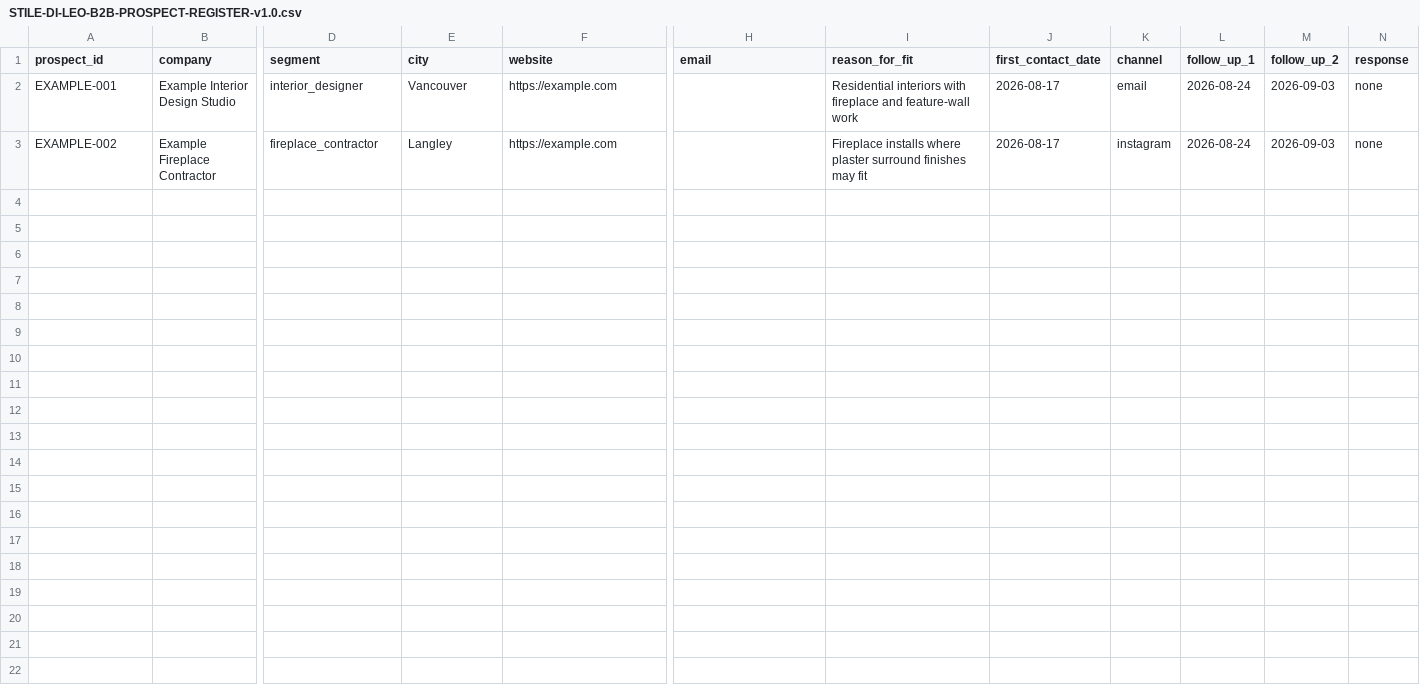
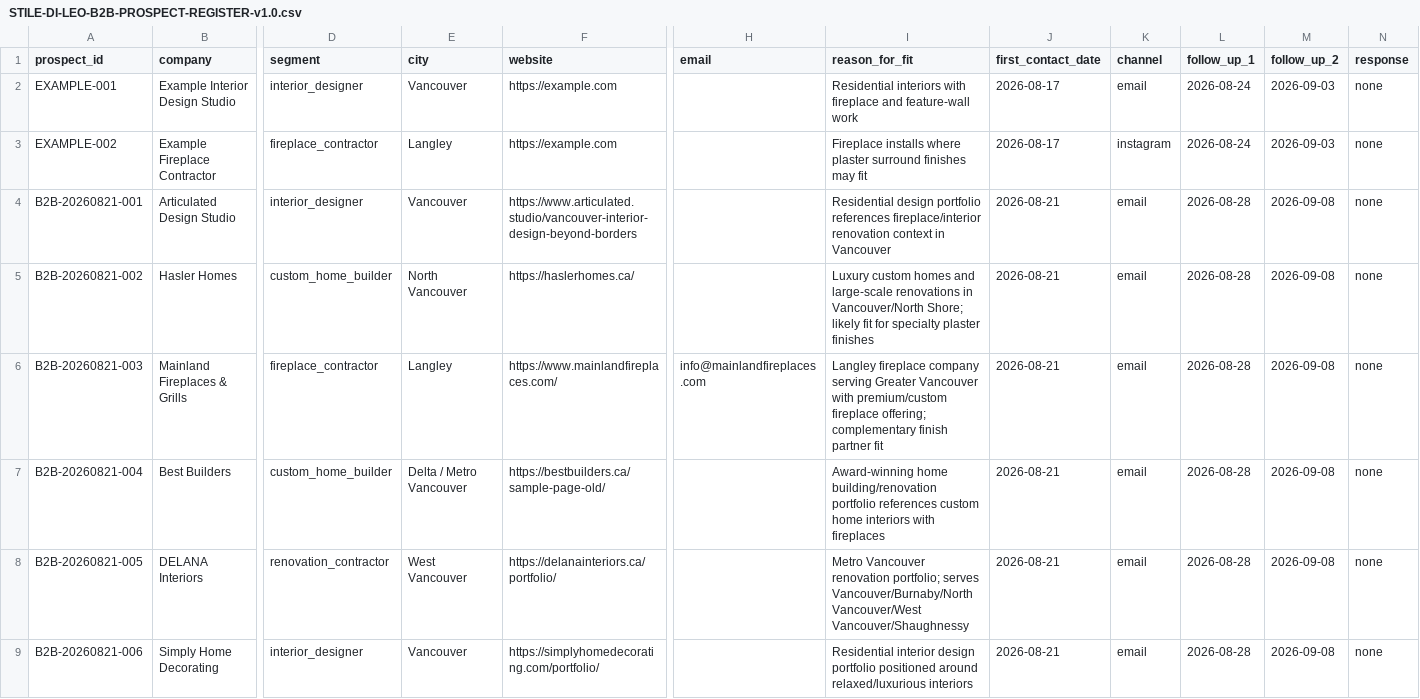
Before and after one commit to designstiledileo-hue/stiledileo-site, a CSV file: SEO/STILE-DI-LEO-B2B-PROSPECT-REGISTER-v1.0.csv, drawn as a sheet; only a part is shown, gaps mark what is left out; rows hold the shown columns only; the diff covers the shown part only; the diff names each change by its address in the sheet, - before the commit and + after, or states it on an @@ line.

Commit message:
Update STILE-DI-LEO-B2B-PROSPECT-REGISTER-v1.0.csv

```diff
--- a/SEO/STILE-DI-LEO-B2B-PROSPECT-REGISTER-v1.0.csv
+++ b/SEO/STILE-DI-LEO-B2B-PROSPECT-REGISTER-v1.0.csv
+row 4: B2B-20260821-001 | Articulated Design Studio | interior_designer | Vancouver | https://www.articulated.studio/vancouver-interior-design-beyond-borders |  | Residential design portfolio references fireplace/interior renovation context in Vancouver | 2026-08-21 | email | 2026-08-28 | 2026-09-08 | none
+row 5: B2B-20260821-002 | Hasler Homes | custom_home_builder | North Vancouver | https://haslerhomes.ca/ |  | Luxury custom homes and large-scale renovations in Vancouver/North Shore; likely fit for specialty plaster finishes | 2026-08-21 | email | 2026-08-28 | 2026-09-08 | none
+row 6: B2B-20260821-003 | Mainland Fireplaces & Grills | fireplace_contractor | Langley | https://www.mainlandfireplaces.com/ | info@mainlandfireplaces.com | Langley fireplace company serving Greater Vancouver with premium/custom fireplace offering; complementary finish partner fit | 2026-08-21 | email | 2026-08-28 | 2026-09-08 | none
+row 7: B2B-20260821-004 | Best Builders | custom_home_builder | Delta / Metro Vancouver | https://bestbuilders.ca/sample-page-old/ |  | Award-winning home building/renovation portfolio references custom home interiors with fireplaces | 2026-08-21 | email | 2026-08-28 | 2026-09-08 | none
+row 8: B2B-20260821-005 | DELANA Interiors | renovation_contractor | West Vancouver | https://delanainteriors.ca/portfolio/ |  | Metro Vancouver renovation portfolio; serves Vancouver/Burnaby/North Vancouver/West Vancouver/Shaughnessy | 2026-08-21 | email | 2026-08-28 | 2026-09-08 | none
+row 9: B2B-20260821-006 | Simply Home Decorating | interior_designer | Vancouver | https://simplyhomedecorating.com/portfolio/ |  | Residential interior design portfolio positioned around relaxed/luxurious interiors | 2026-08-21 | email | 2026-08-28 | 2026-09-08 | none
```
Also changed, not shown: 6 added rows elsewhere in this file.
